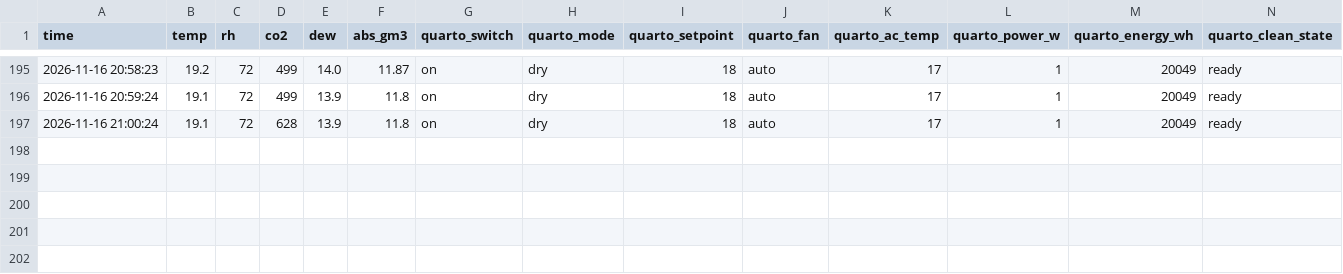
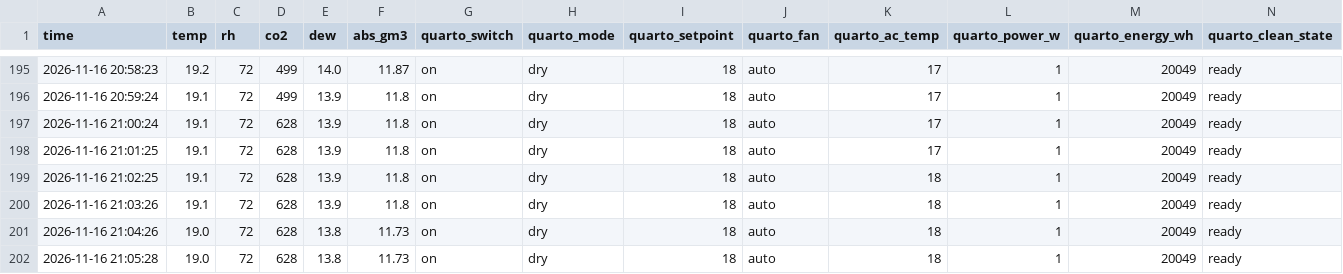
Before and after one commit to mcpeixoto/dehumidify-with-claude, a CSV file: climate.csv, drawn as a sheet; only a part is shown, gaps mark what is left out; rows hold the shown columns only; the diff names each change by its address in the sheet, - before the commit and + after, or states it on an @@ line.

Commit message:
data: 2026-11-16 21:05 readings

```diff
--- a/climate.csv
+++ b/climate.csv
+row 198: 2026-11-16 21:01:25 | 19.1 | 72 | 628 | 13.9 | 11.8 | on | dry | 18 | auto | 17 | 1 | 20049 | ready
+row 199: 2026-11-16 21:02:25 | 19.1 | 72 | 628 | 13.9 | 11.8 | on | dry | 18 | auto | 18 | 1 | 20049 | ready
+row 200: 2026-11-16 21:03:26 | 19.1 | 72 | 628 | 13.9 | 11.8 | on | dry | 18 | auto | 18 | 1 | 20049 | ready
+row 201: 2026-11-16 21:04:26 | 19.0 | 72 | 628 | 13.8 | 11.73 | on | dry | 18 | auto | 18 | 1 | 20049 | ready
+row 202: 2026-11-16 21:05:28 | 19.0 | 72 | 628 | 13.8 | 11.73 | on | dry | 18 | auto | 18 | 1 | 20049 | ready
```
